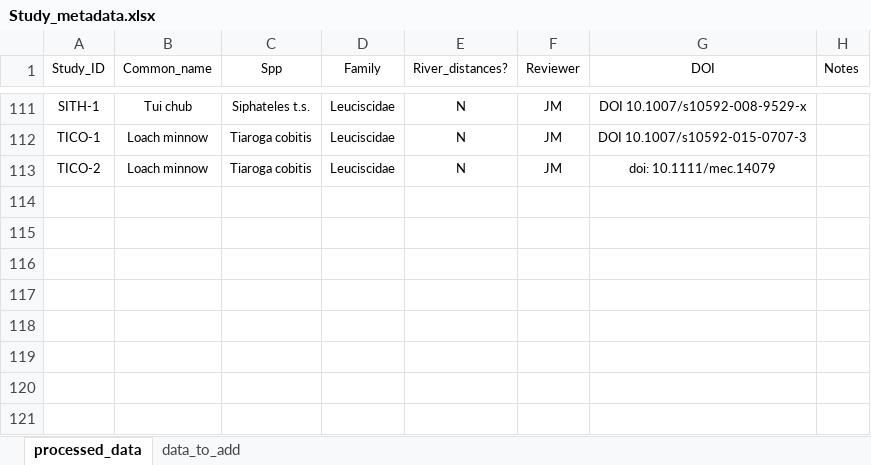
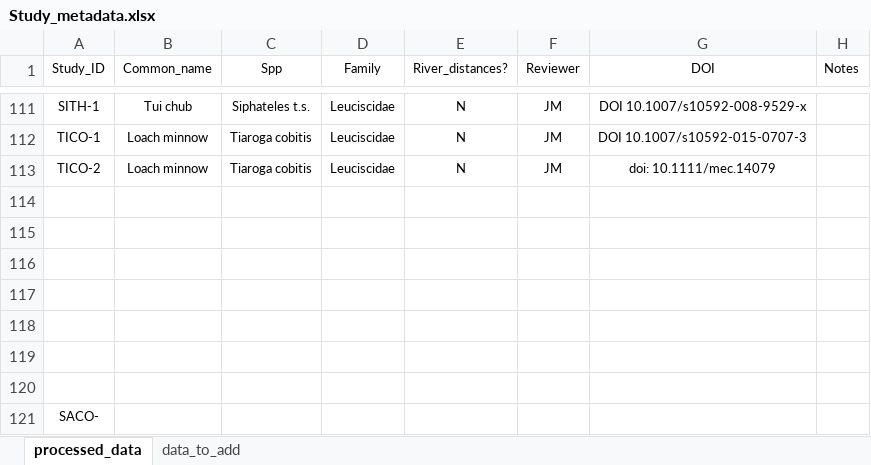
Before and after one commit to madisonbetts/DGS-Patterns-of-Fish-Diversity, an Excel workbook: Objective 2/Data/Study_metadata.xlsx, sheet processed_data, drawn as a sheet; only a part is shown, gaps mark what is left out; values as stored, in another font and other column widths than the file's, no borders; the diff names each change by its address in the sheet, - before the commit and + after, or states it on an @@ line.

```diff
--- a/Objective 2/Data/Study_metadata.xlsx (sheet processed_data)
+++ b/Objective 2/Data/Study_metadata.xlsx (sheet processed_data)
+row 114: (empty)
+row 115: (empty)
+row 116: (empty)
+row 117: (empty)
+row 118: (empty)
+row 119: (empty)
+row 120: (empty)
+row 121: SACO-
```
Also changed, not shown: 10 other files.
